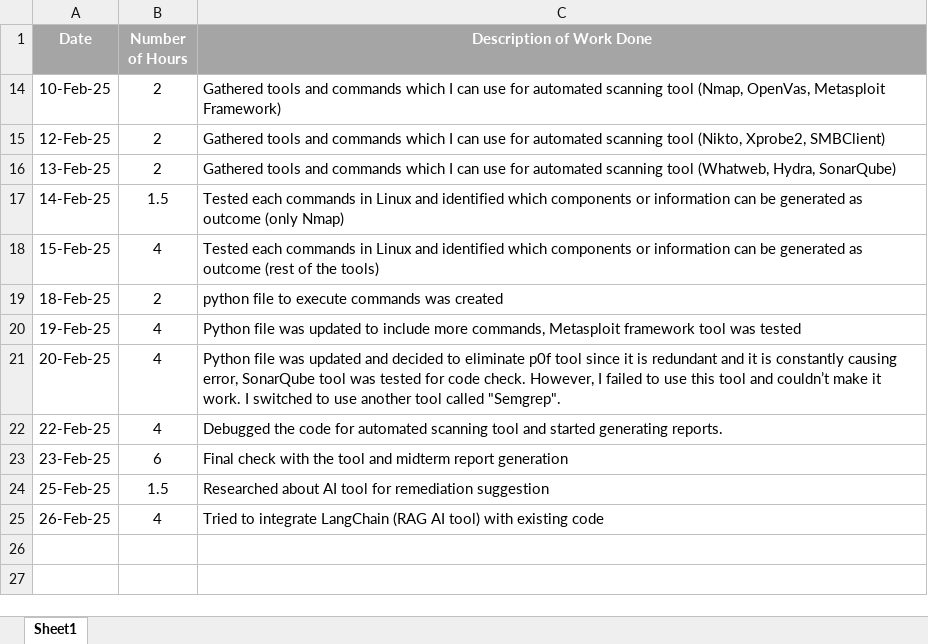
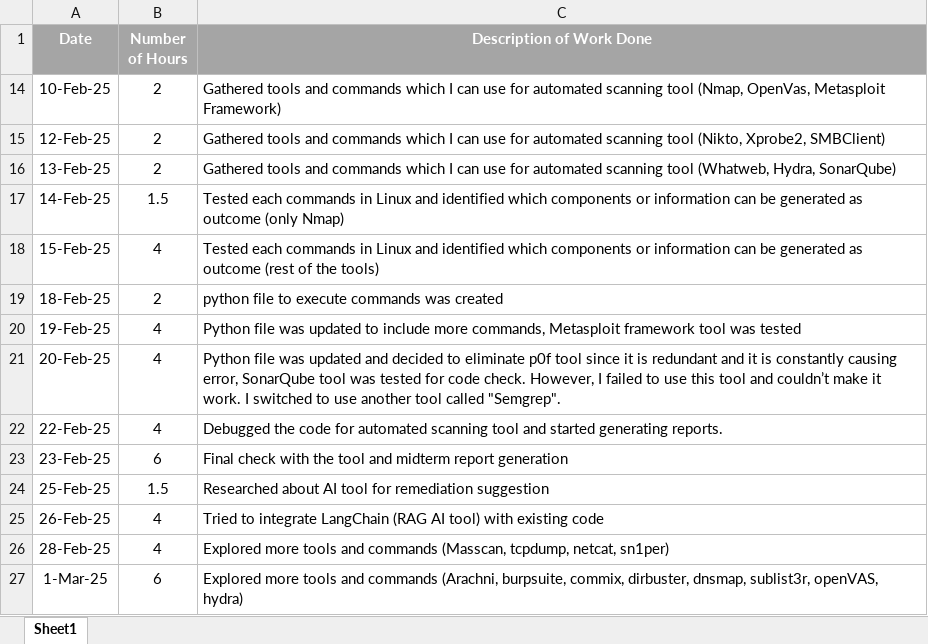
Before and after one commit to Jackie-Douglas/W25_4495_S1_JackieK, an Excel workbook: Misc/JackieK-WorkLog.xlsx, sheet Sheet1, drawn as a sheet; values as stored, in another font and other column widths than the file's, no borders; the diff names each change by its address in the sheet, - before the commit and + after, or states it on an @@ line.

Commit message:
Add files via upload

```diff
--- a/Misc/JackieK-WorkLog.xlsx (sheet Sheet1)
+++ b/Misc/JackieK-WorkLog.xlsx (sheet Sheet1)
+row 26: 28-Feb-25 | 4 | Explored more tools and commands (Masscan, tcpdump, netcat, sn1per)
+row 27: 1-Mar-25 | 6 | Explored more tools and commands (Arachni, burpsuite, commix, dirbuster, dnsmap, sublist3r, openVAS, hydra)
```
